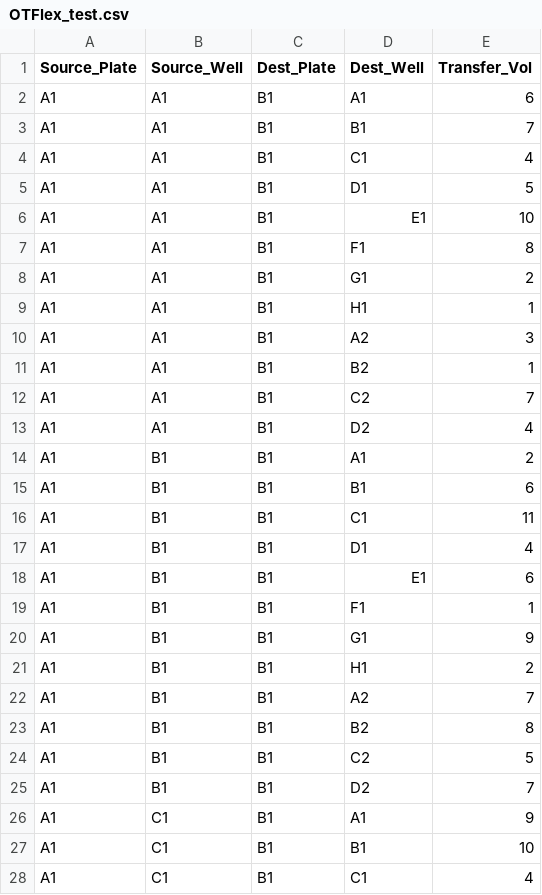
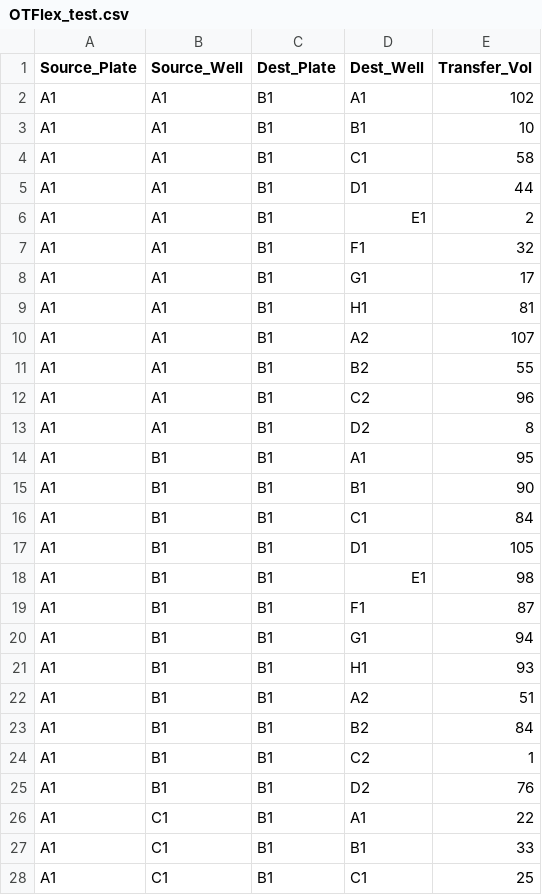
Before and after one commit to AD-SDL/opal_applications, a CSV file: csv_outputs/OTFlex_test.csv, drawn as a sheet; only a part is shown; the diff covers the shown part only.

```diff
--- a/csv_outputs/OTFlex_test.csv
+++ b/csv_outputs/OTFlex_test.csv
@@ -1,28 +1,28 @@
 Source_Plate,Source_Well,Dest_Plate,Dest_Well,Transfer_Vol
-A1,A1,B1,A1,6
-A1,A1,B1,B1,7
-A1,A1,B1,C1,4
-A1,A1,B1,D1,5
-A1,A1,B1,E1,10
-A1,A1,B1,F1,8
-A1,A1,B1,G1,2
-A1,A1,B1,H1,1
-A1,A1,B1,A2,3
-A1,A1,B1,B2,1
-A1,A1,B1,C2,7
-A1,A1,B1,D2,4
-A1,B1,B1,A1,2
-A1,B1,B1,B1,6
-A1,B1,B1,C1,11
-A1,B1,B1,D1,4
-A1,B1,B1,E1,6
-A1,B1,B1,F1,1
-A1,B1,B1,G1,9
-A1,B1,B1,H1,2
-A1,B1,B1,A2,7
-A1,B1,B1,B2,8
-A1,B1,B1,C2,5
-A1,B1,B1,D2,7
-A1,C1,B1,A1,9
-A1,C1,B1,B1,10
-A1,C1,B1,C1,4
+A1,A1,B1,A1,102
+A1,A1,B1,B1,10
+A1,A1,B1,C1,58
+A1,A1,B1,D1,44
+A1,A1,B1,E1,2
+A1,A1,B1,F1,32
+A1,A1,B1,G1,17
+A1,A1,B1,H1,81
+A1,A1,B1,A2,107
+A1,A1,B1,B2,55
+A1,A1,B1,C2,96
+A1,A1,B1,D2,8
+A1,B1,B1,A1,95
+A1,B1,B1,B1,90
+A1,B1,B1,C1,84
+A1,B1,B1,D1,105
+A1,B1,B1,E1,98
+A1,B1,B1,F1,87
+A1,B1,B1,G1,94
+A1,B1,B1,H1,93
+A1,B1,B1,A2,51
+A1,B1,B1,B2,84
+A1,B1,B1,C2,1
+A1,B1,B1,D2,76
+A1,C1,B1,A1,22
+A1,C1,B1,B1,33
+A1,C1,B1,C1,25
```
Also changed, not shown: 170 edited cells elsewhere in this file, 2 other files.
